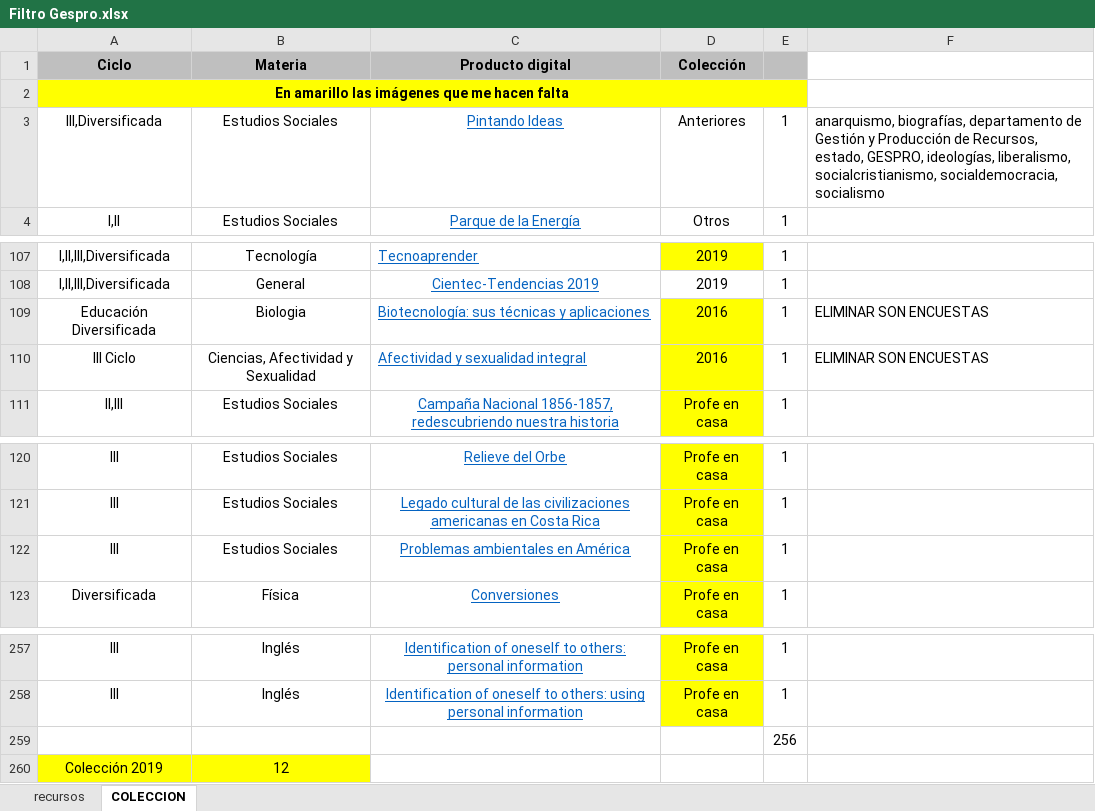
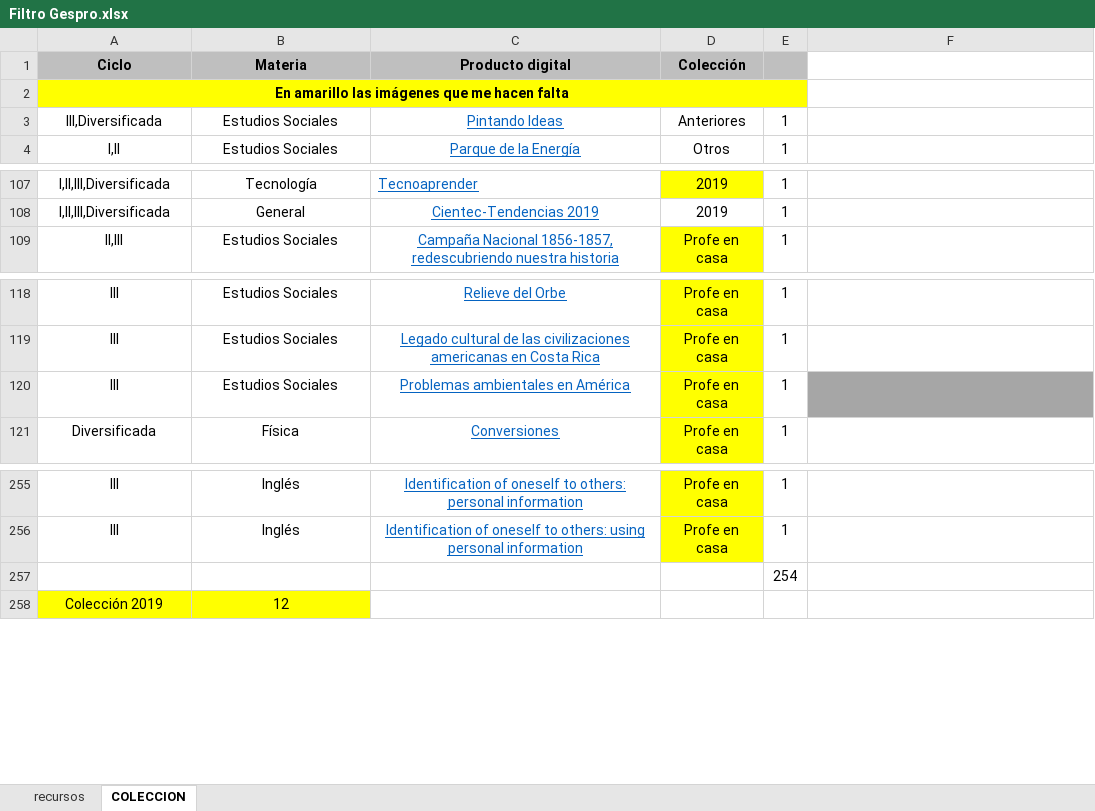
Before and after one commit to producciongespro/ColeccionRecursosGespro, an Excel workbook: contenido/Filtro Gespro.xlsx, sheet COLECCION, drawn as a sheet; only a part is shown, gaps mark what is left out; values as stored, in another font and other column widths than the file's, no borders; charts and pictures not drawn; removed rows and columns are numbered as before the commit, all else as after; the diff names each change by its address in the sheet, - before the commit and + after, or states it on an @@ line.

Commit message:
Organización del filtro de recursos
Se eliminan archivos y se revisa el final para validar imagenes con lo que está en la colección

```diff
--- a/contenido/Filtro Gespro.xlsx (sheet COLECCION)
+++ b/contenido/Filtro Gespro.xlsx (sheet COLECCION)
-F3: anarquismo, biografías, departamento de Gestión y Producción de Recursos, estado, GESPRO, ideologías, liberalismo, socialcristianismo, socialdemocracia, socialismo
+F3: (empty)
-row 109: Educación Diversificada | Biologia | Biotecnología: sus técnicas y aplicaciones | 2016 | 1 | ELIMINAR SON ENCUESTAS
-row 110: III Ciclo | Ciencias, Afectividad y Sexualidad | Afectividad y sexualidad integral | 2016 | 1 | ELIMINAR SON ENCUESTAS
-F120 fill: none
+F120 fill: #A6A6A6
-E257: 256
+E257: 254
```
Also changed, not shown: 5 other files.
